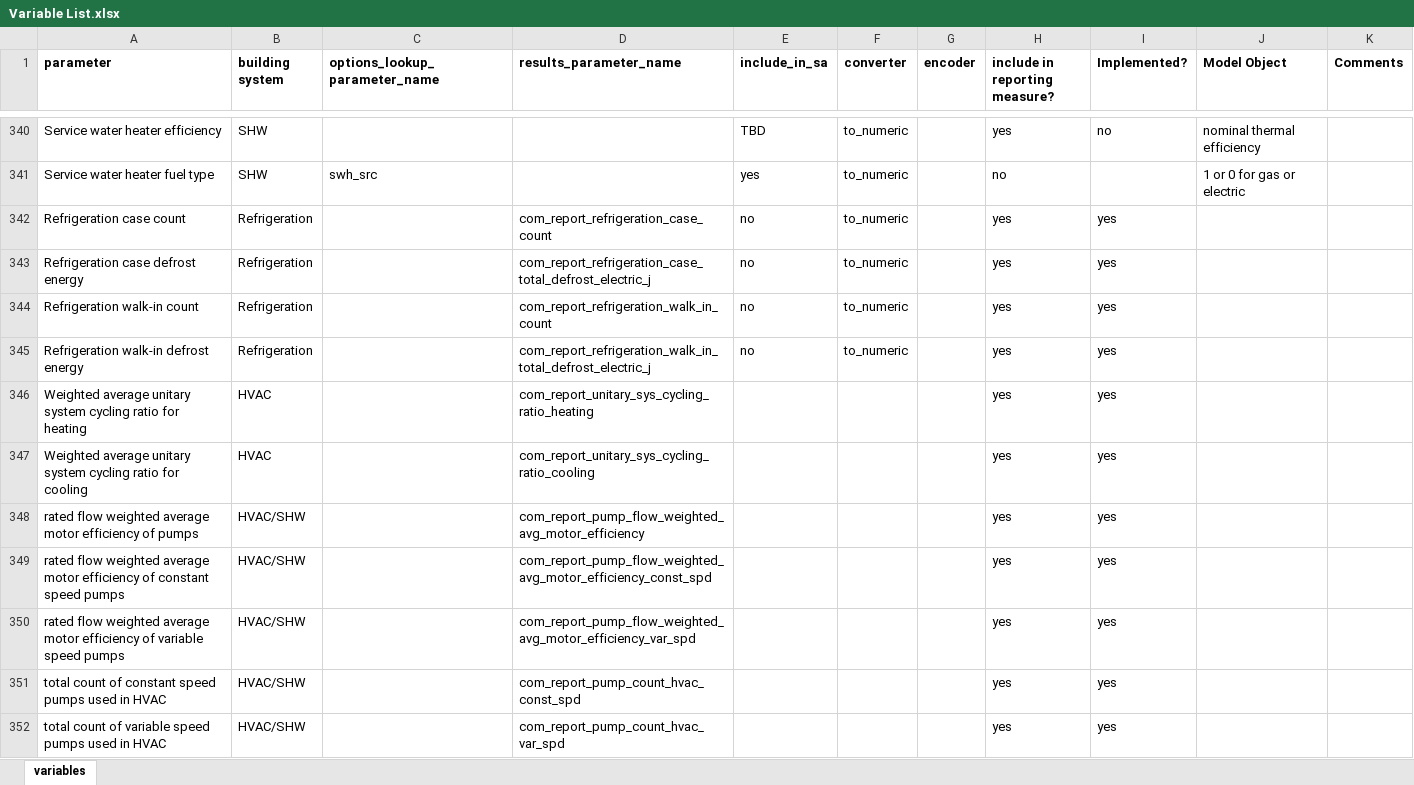
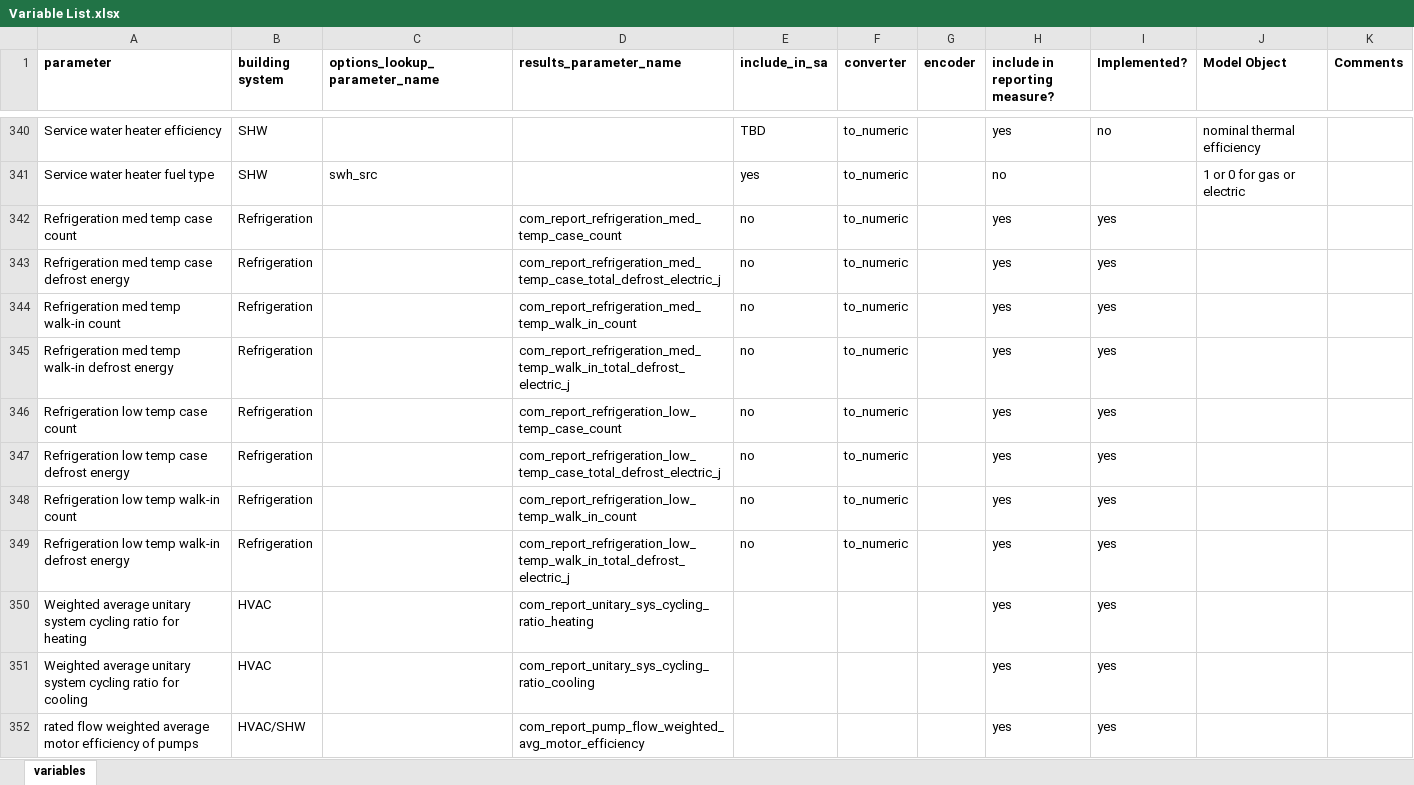
Before and after one commit to NREL/ComStock, an Excel workbook: measures/comstock_sensitivity_reports/resources/Variable List.xlsx, sheet variables, drawn as a sheet; only a part is shown, gaps mark what is left out; the shorter side is filled out with more unchanged rows; values as stored, in another font and other column widths than the file's, no borders; conditional formats not drawn; the diff names each change by its address in the sheet, - before the commit and + after, or states it on an @@ line.

Commit message:
split out med and low temp defrost

```diff
--- a/measures/comstock_sensitivity_reports/resources/Variable List.xlsx (sheet variables)
+++ b/measures/comstock_sensitivity_reports/resources/Variable List.xlsx (sheet variables)
-A342 (parameter): Refrigeration case count
+A342 (parameter): Refrigeration med temp case count
-D342 (results_parameter_name): com_report_refrigeration_case_count
+D342 (results_parameter_name): com_report_refrigeration_med_temp_case_count
-A343 (parameter): Refrigeration case defrost energy
+A343 (parameter): Refrigeration med temp case defrost energy
-D343 (results_parameter_name): com_report_refrigeration_case_total_defrost_electric_j
+D343 (results_parameter_name): com_report_refrigeration_med_temp_case_total_defrost_electric_j
-A344 (parameter): Refrigeration walk-in count
+A344 (parameter): Refrigeration med temp walk-in count
-D344 (results_parameter_name): com_report_refrigeration_walk_in_count
+D344 (results_parameter_name): com_report_refrigeration_med_temp_walk_in_count
-A345 (parameter): Refrigeration walk-in defrost energy
+A345 (parameter): Refrigeration med temp walk-in defrost energy
-D345 (results_parameter_name): com_report_refrigeration_walk_in_total_defrost_electric_j
+D345 (results_parameter_name): com_report_refrigeration_med_temp_walk_in_total_defrost_electric_j
+row 346: Refrigeration low temp case count | Refrigeration |  | com_report_refrigeration_low_temp_case_count | no | to_numeric |  | yes | yes
+row 347: Refrigeration low temp case defrost energy | Refrigeration |  | com_report_refrigeration_low_temp_case_total_defrost_electric_j | no | to_numeric |  | yes | yes
+row 348: Refrigeration low temp walk-in count | Refrigeration |  | com_report_refrigeration_low_temp_walk_in_count | no | to_numeric |  | yes | yes
+row 349: Refrigeration low temp walk-in defrost energy | Refrigeration |  | com_report_refrigeration_low_temp_walk_in_total_defrost_electric_j | no | to_numeric |  | yes | yes
```
Also changed, not shown: 2 other files.
